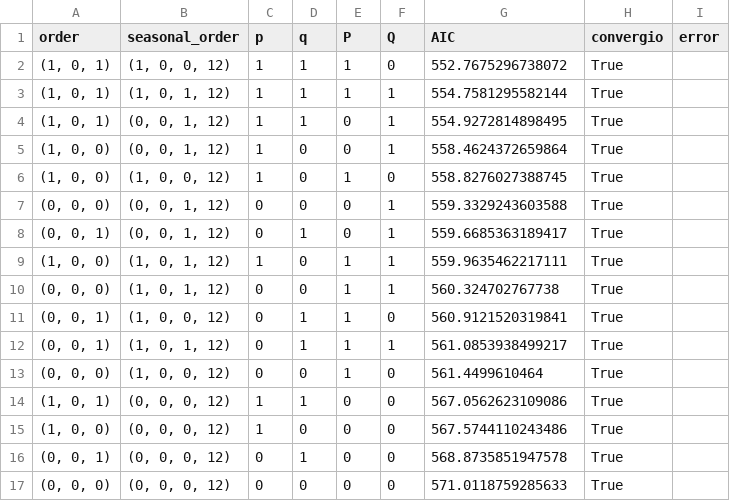
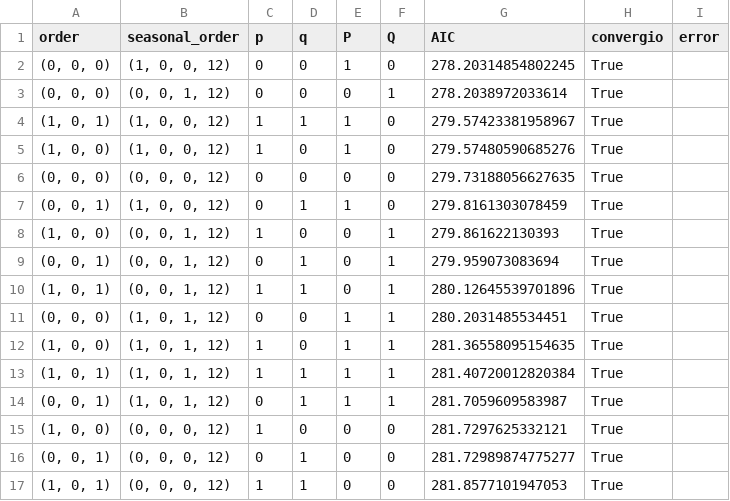
Before and after one commit to ArmandbetaGH/st-2026-2-miniproyecto-01, a CSV file: resultados/rejilla_aic.csv, drawn as a sheet.

```diff
--- a/resultados/rejilla_aic.csv
+++ b/resultados/rejilla_aic.csv
@@ -1,17 +1,17 @@
 order,seasonal_order,p,q,P,Q,AIC,convergio,error
-"(1, 0, 1)","(1, 0, 0, 12)",1,1,1,0,552.7675296738072,True,
-"(1, 0, 1)","(1, 0, 1, 12)",1,1,1,1,554.7581295582144,True,
-"(1, 0, 1)","(0, 0, 1, 12)",1,1,0,1,554.9272814898495,True,
-"(1, 0, 0)","(0, 0, 1, 12)",1,0,0,1,558.4624372659864,True,
-"(1, 0, 0)","(1, 0, 0, 12)",1,0,1,0,558.8276027388745,True,
-"(0, 0, 0)","(0, 0, 1, 12)",0,0,0,1,559.3329243603588,True,
-"(0, 0, 1)","(0, 0, 1, 12)",0,1,0,1,559.6685363189417,True,
-"(1, 0, 0)","(1, 0, 1, 12)",1,0,1,1,559.9635462217111,True,
-"(0, 0, 0)","(1, 0, 1, 12)",0,0,1,1,560.324702767738,True,
-"(0, 0, 1)","(1, 0, 0, 12)",0,1,1,0,560.9121520319841,True,
-"(0, 0, 1)","(1, 0, 1, 12)",0,1,1,1,561.0853938499217,True,
-"(0, 0, 0)","(1, 0, 0, 12)",0,0,1,0,561.4499610464,True,
-"(1, 0, 1)","(0, 0, 0, 12)",1,1,0,0,567.0562623109086,True,
-"(1, 0, 0)","(0, 0, 0, 12)",1,0,0,0,567.5744110243486,True,
-"(0, 0, 1)","(0, 0, 0, 12)",0,1,0,0,568.8735851947578,True,
-"(0, 0, 0)","(0, 0, 0, 12)",0,0,0,0,571.0118759285633,True,
+"(0, 0, 0)","(1, 0, 0, 12)",0,0,1,0,278.20314854802245,True,
+"(0, 0, 0)","(0, 0, 1, 12)",0,0,0,1,278.2038972033614,True,
+"(1, 0, 1)","(1, 0, 0, 12)",1,1,1,0,279.57423381958967,True,
+"(1, 0, 0)","(1, 0, 0, 12)",1,0,1,0,279.57480590685276,True,
+"(0, 0, 0)","(0, 0, 0, 12)",0,0,0,0,279.73188056627635,True,
+"(0, 0, 1)","(1, 0, 0, 12)",0,1,1,0,279.8161303078459,True,
+"(1, 0, 0)","(0, 0, 1, 12)",1,0,0,1,279.861622130393,True,
+"(0, 0, 1)","(0, 0, 1, 12)",0,1,0,1,279.959073083694,True,
+"(1, 0, 1)","(0, 0, 1, 12)",1,1,0,1,280.12645539701896,True,
+"(0, 0, 0)","(1, 0, 1, 12)",0,0,1,1,280.2031485534451,True,
+"(1, 0, 0)","(1, 0, 1, 12)",1,0,1,1,281.36558095154635,True,
+"(1, 0, 1)","(1, 0, 1, 12)",1,1,1,1,281.40720012820384,True,
+"(0, 0, 1)","(1, 0, 1, 12)",0,1,1,1,281.7059609583987,True,
+"(1, 0, 0)","(0, 0, 0, 12)",1,0,0,0,281.7297625332121,True,
+"(0, 0, 1)","(0, 0, 0, 12)",0,1,0,0,281.72989874775277,True,
+"(1, 0, 1)","(0, 0, 0, 12)",1,1,0,0,281.8577101947053,True,
```
Also changed, not shown: resultados/metricas.csv, 6 other files.
